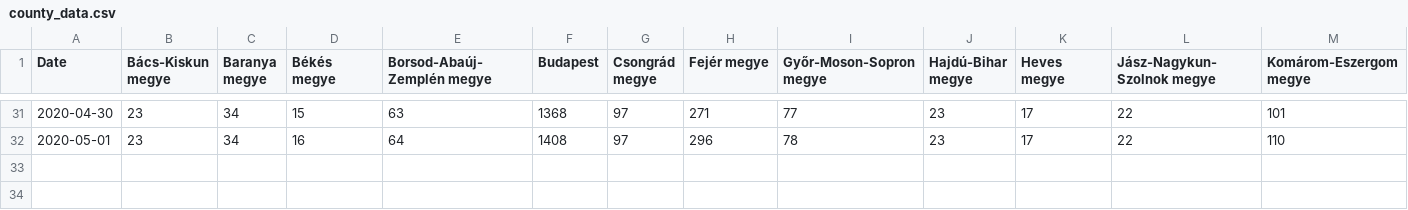
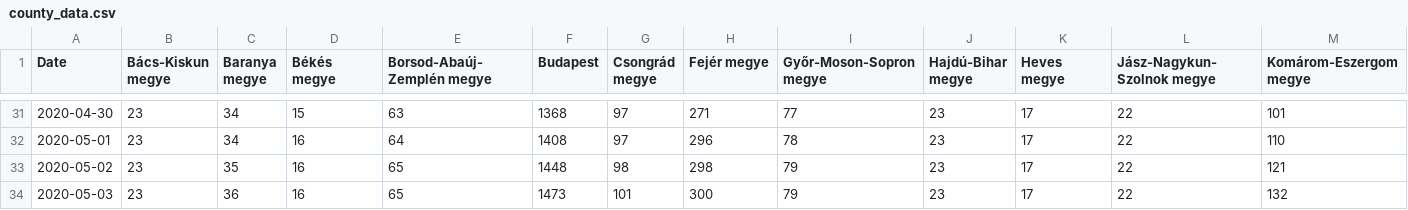
Before and after one commit to pgabor/covid-hungary, a CSV file: dataset/county_data.csv, drawn as a sheet; only a part is shown, gaps mark what is left out; rows hold the shown columns only; the diff names each change by its address in the sheet, - before the commit and + after, or states it on an @@ line.

```diff
--- a/dataset/county_data.csv
+++ b/dataset/county_data.csv
+row 33: 2020-05-02 | 23 | 35 | 16 | 65 | 1448 | 98 | 298 | 79 | 23 | 17 | 22 | 121
+row 34: 2020-05-03 | 23 | 36 | 16 | 65 | 1473 | 101 | 300 | 79 | 23 | 17 | 22 | 132
```
Also changed, not shown: dataset/koronavirus.gov.hu.csv, 3 other files.
